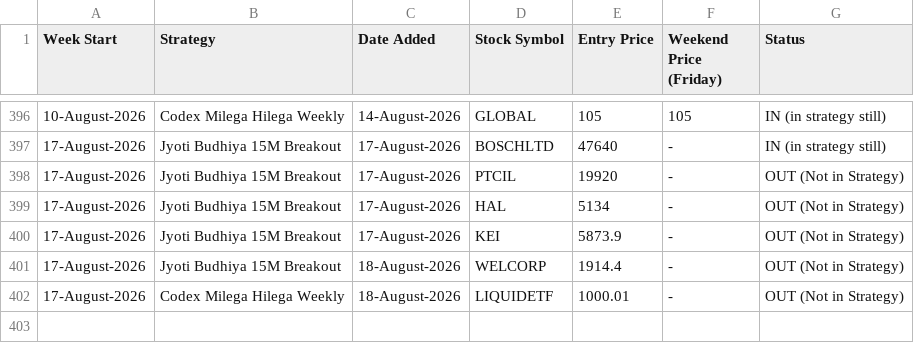
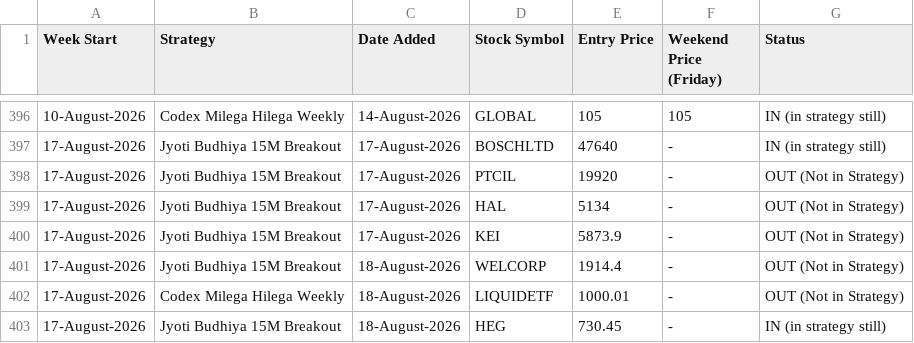
Before and after one commit to anjaninikunj/Stock-tracker-app, a CSV file: strategy_performance.csv, drawn as a sheet; only a part is shown, gaps mark what is left out.

```diff
--- a/strategy_performance.csv
+++ b/strategy_performance.csv
@@ -402 +402,2 @@ Week Start,Strategy,Date Added,Stock Symbol,Entry Price,Weekend Price (Friday),S
 17-August-2026,Codex Milega Hilega Weekly,18-August-2026,LIQUIDETF,1000.01,-,OUT (Not in Strategy)
+17-August-2026,Jyoti Budhiya 15M Breakout,18-August-2026,HEG,730.45,-,IN (in strategy still)
```
